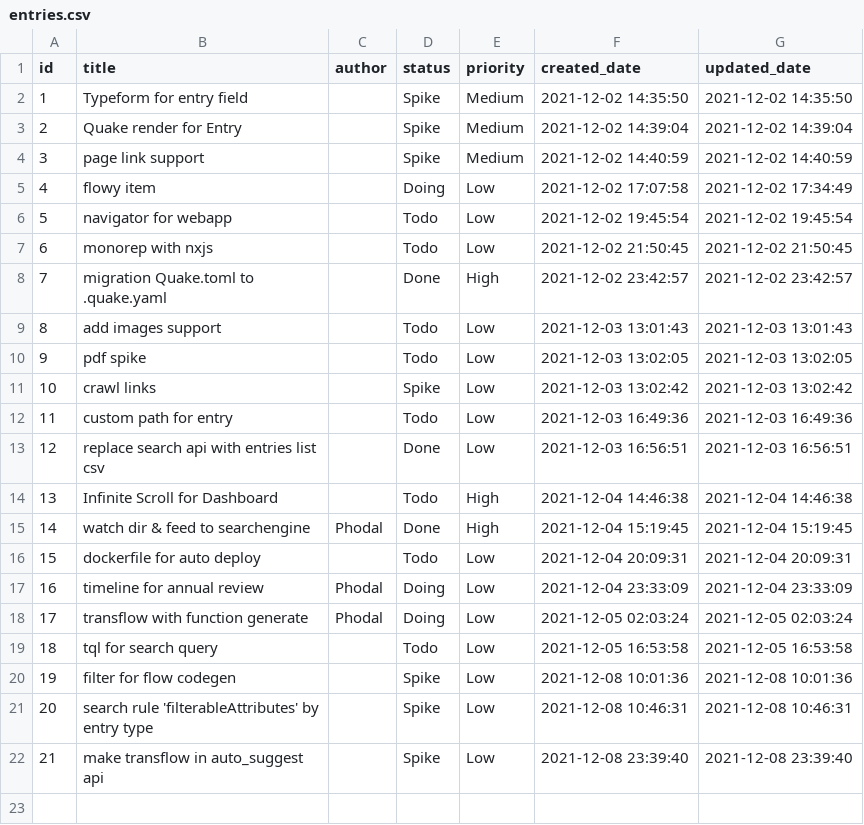
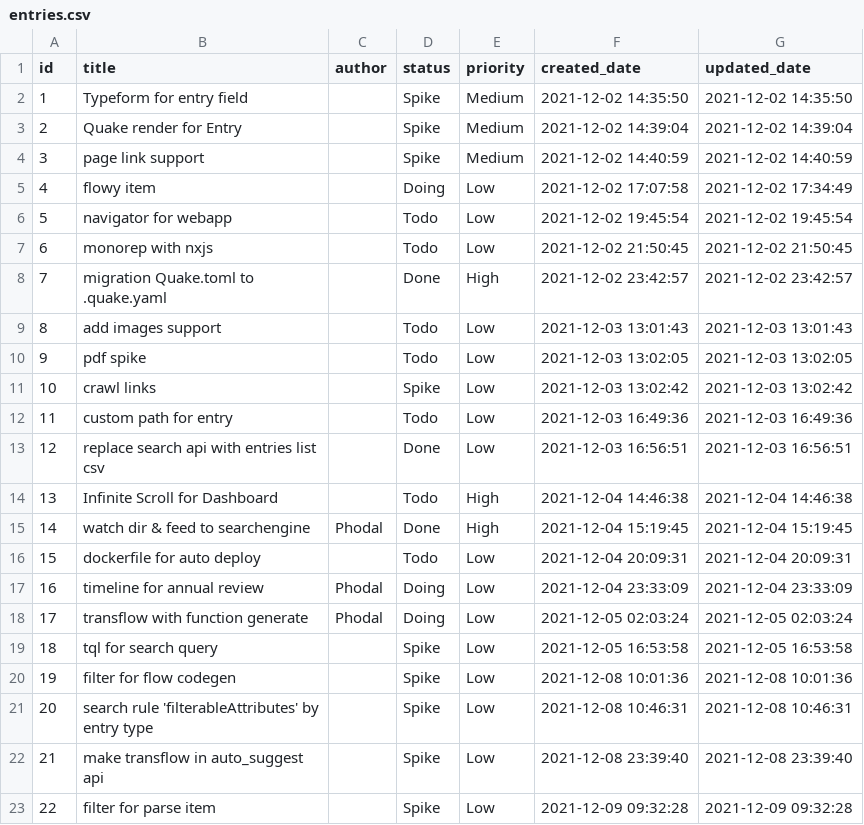
Before and after one commit to phodal/quake, a CSV file: examples/story/entries.csv, drawn as a sheet.

Commit message:
docs: update file status

```diff
--- a/examples/story/entries.csv
+++ b/examples/story/entries.csv
@@ -18,3 +18,3 @@
 17,"transflow with function generate","Phodal","Doing","Low","2021-12-05 02:03:24","2021-12-05 02:03:24"
-18,"tql for search query","","Todo","Low","2021-12-05 16:53:58","2021-12-05 16:53:58"
+18,"tql for search query","","Spike","Low","2021-12-05 16:53:58","2021-12-05 16:53:58"
 19,"filter for flow codegen","","Spike","Low","2021-12-08 10:01:36","2021-12-08 10:01:36"
@@ -22 +22,2 @@
 21,"make transflow in auto_suggest api","","Spike","Low","2021-12-08 23:39:40","2021-12-08 23:39:40"
+22,"filter for parse item","","Spike","Low","2021-12-09 09:32:28","2021-12-09 09:32:28"
```
Also changed, not shown: 4 other files.
